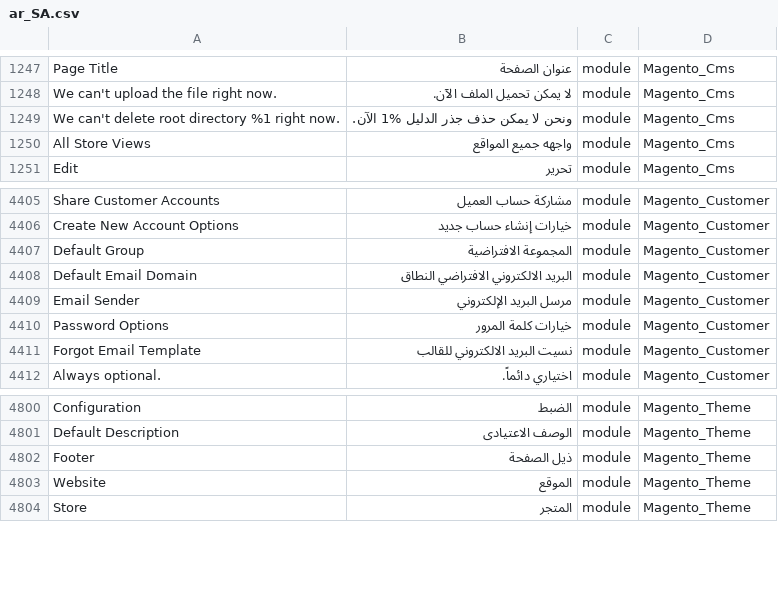
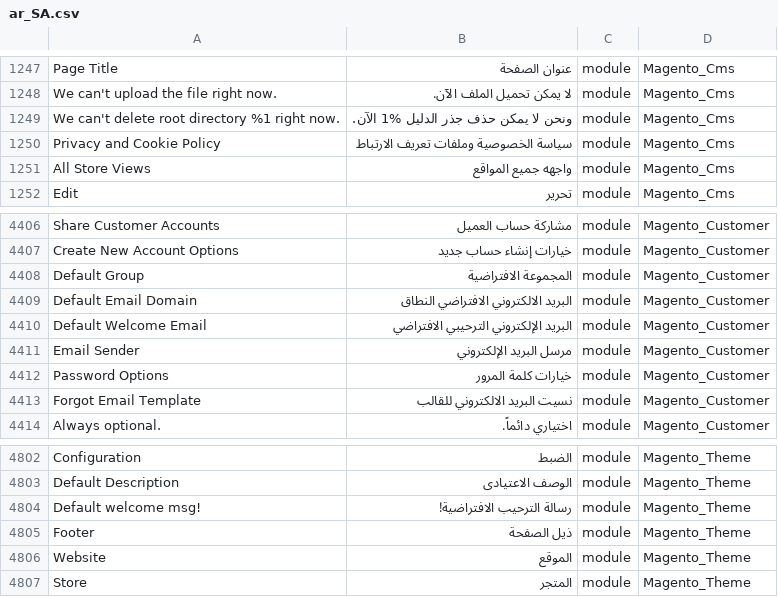
Before and after one commit to Magento2Translations/language_ar_sa, a CSV file: ar_SA.csv, drawn as a sheet; only a part is shown, gaps mark what is left out; the diff names each change by its address in the sheet, - before the commit and + after, or states it on an @@ line.

```diff
--- a/ar_SA.csv
+++ b/ar_SA.csv
+row 1250: Privacy and Cookie Policy | سياسة الخصوصية وملفات تعريف الارتباط | module | Magento_Cms
+row 4410: Default Welcome Email | البريد الإلكتروني الترحيبي الافتراضي | module | Magento_Customer
+row 4804: Default welcome msg! | رسالة الترحيب الافتراضية! | module | Magento_Theme
```
Also changed, not shown: 1 other file.
